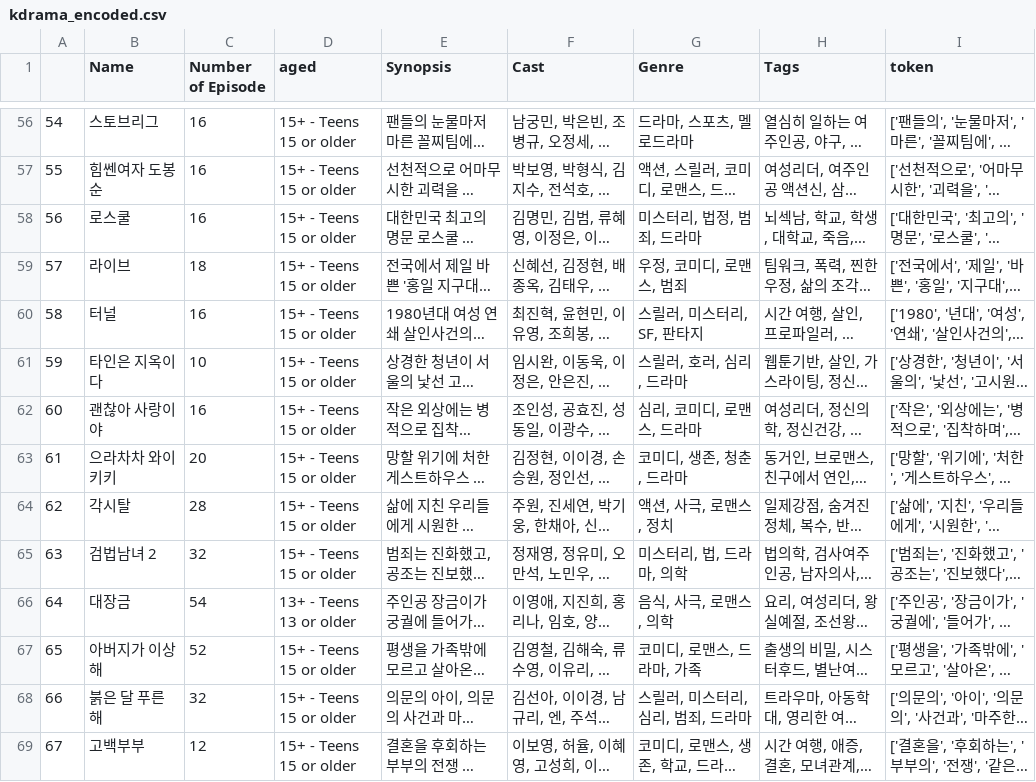
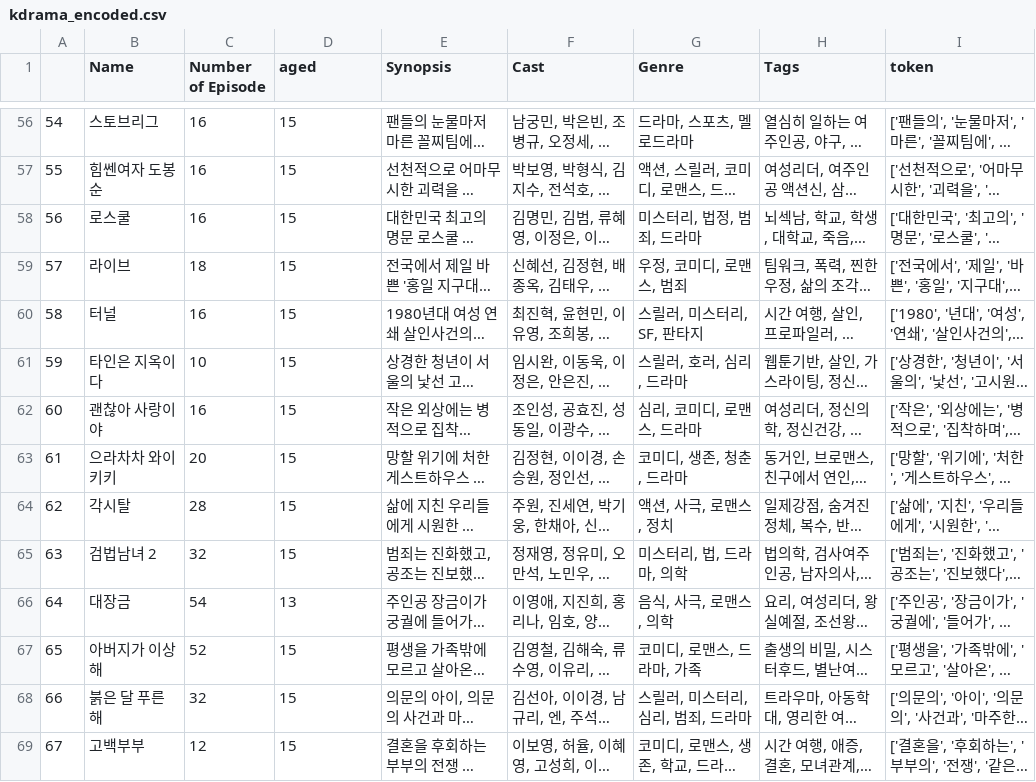
Before and after one commit to hobingyo/drama_recommend, a CSV file: kdrama_encoded.csv, drawn as a sheet; only a part is shown, gaps mark what is left out; long unchanged cells end in …; the diff covers the shown part only; the diff names each change by its address in the sheet, - before the commit and + after, or states it on an @@ line.

Commit message:
aired_date, aged 정보 article_list db에 추가

```diff
--- a/kdrama_encoded.csv
+++ b/kdrama_encoded.csv
-D56:D65 (aged): 15+ - Teens 15 or older
+D56:D65 (aged): 15
-D66 (aged): 13+ - Teens 13 or older
+D66 (aged): 13
-D67:D69 (aged): 15+ - Teens 15 or older
+D67:D69 (aged): 15
```
Also changed, not shown: 86 edited cells elsewhere in this file, top100_kdrama.csv, 5 other files.
